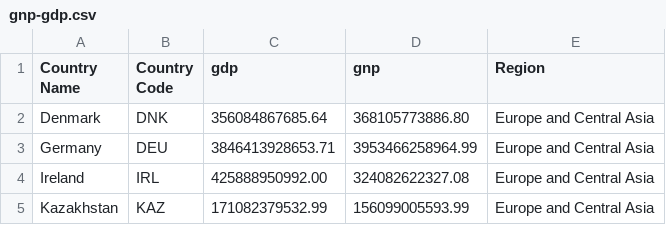
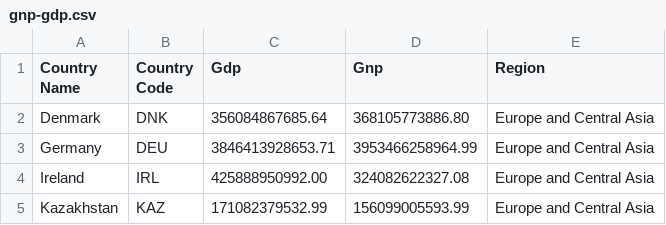
Before and after one commit to marinabrts/marinabrts.github.io, a CSV file: observatory/gnp-gdp.csv, drawn as a sheet; only a part is shown.

Commit message:
Update gnp-gdp.csv

```diff
--- a/observatory/gnp-gdp.csv
+++ b/observatory/gnp-gdp.csv
@@ -1,2 +1,2 @@
-Country Name,Country Code,gdp,gnp,Region
+Country Name,Country Code,Gdp,Gnp,Region
 Denmark,DNK,356084867685.64,368105773886.80,Europe and Central Asia,
```
